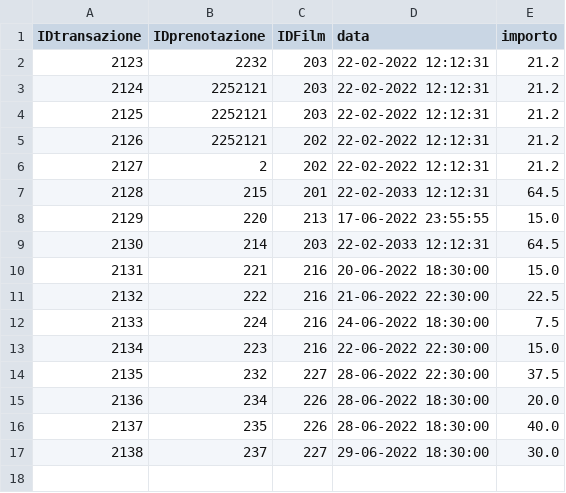
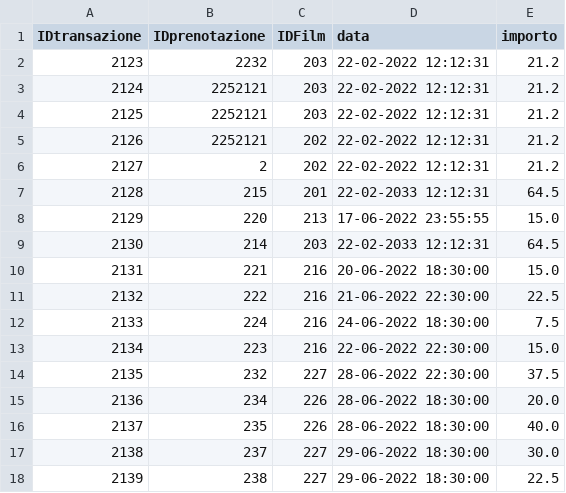
Before and after one commit to Franc3sco07/Cinema_Progetto, a CSV file: Database/transazione.csv, drawn as a sheet.

```diff
--- a/Database/transazione.csv
+++ b/Database/transazione.csv
@@ -17 +17,2 @@ IDtransazione, IDprenotazione, IDFilm, data, importo
 2138,237,227,29-06-2022 18:30:00,30.0
+2139,238,227,29-06-2022 18:30:00,22.5
```
Also changed, not shown: Database/prenotazione.csv, Database/proiezione.csv, 3 other files.
